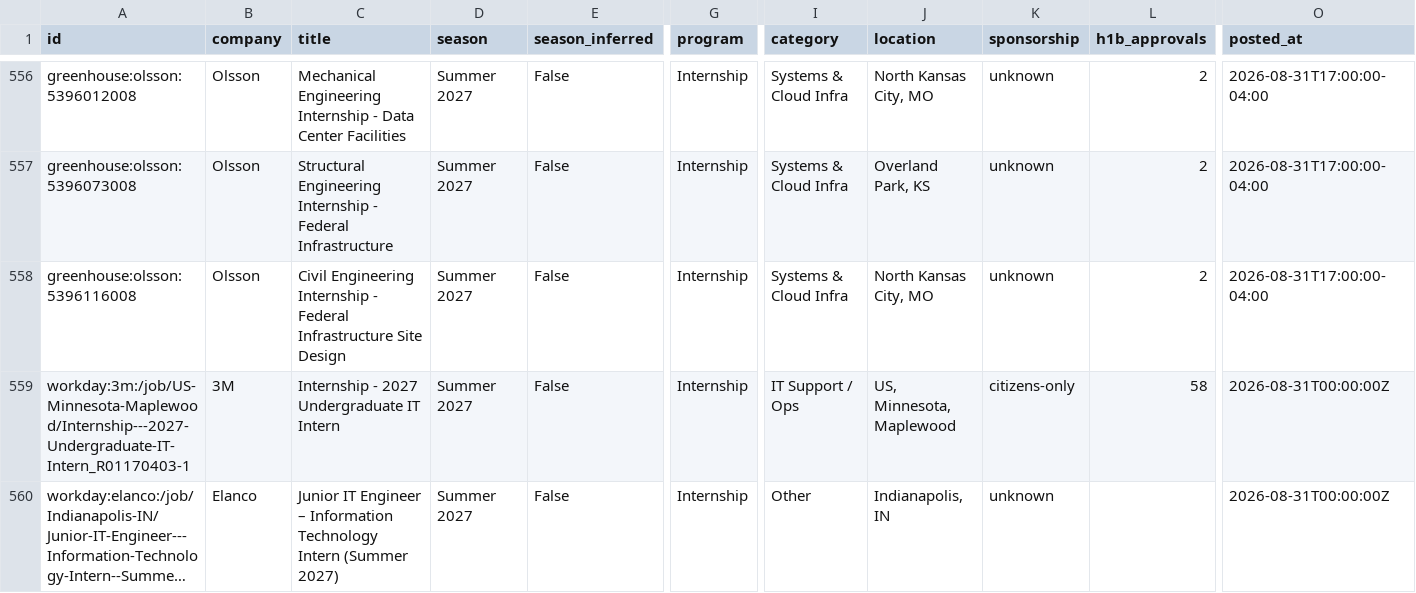
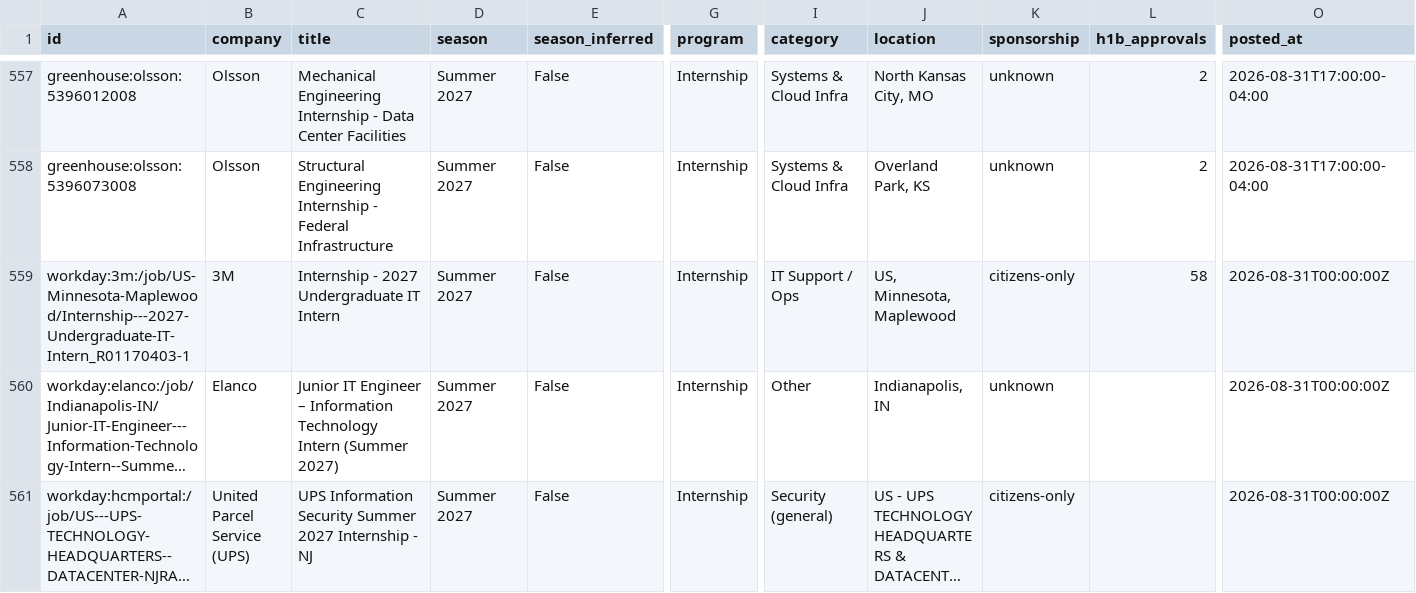
Before and after one commit to ihrtkaii/test-1, a CSV file: data/internships.csv, drawn as a sheet; only a part is shown, gaps mark what is left out; the shorter side is filled out with more unchanged rows; long unchanged cells end in …; removed rows and columns are numbered as before the commit, all else as after; rows hold the shown columns only; the diff covers the shown part only; the diff names each change by its address in the sheet, - before the commit and + after, or states it on an @@ line.

```diff
--- a/data/internships.csv
+++ b/data/internships.csv
-row 558: greenhouse:olsson:5396116008 | Olsson | Civil Engineering Internship - Federal Infrastructure Site Design | Summer 2027 | False | Internship | Systems & Cloud Infra | North Kansas City, MO | unknown | 2 | 2026-08-31T17:00:00-04:00
```
Also changed, not shown: 7 added rows, 6 removed rows and 1 moved row elsewhere in this file, docs/internships.csv, 15 other files.
